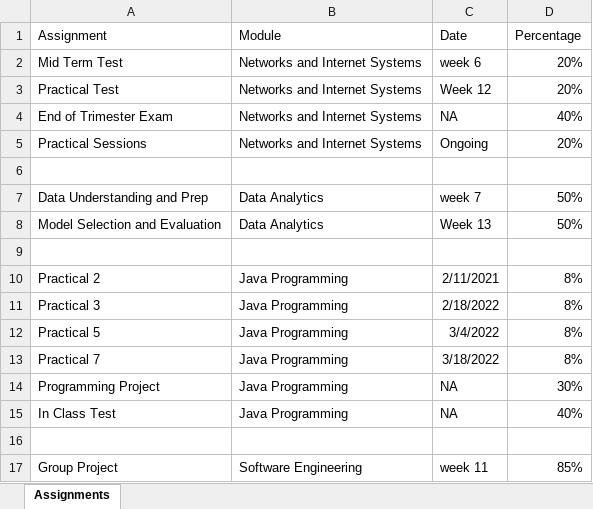
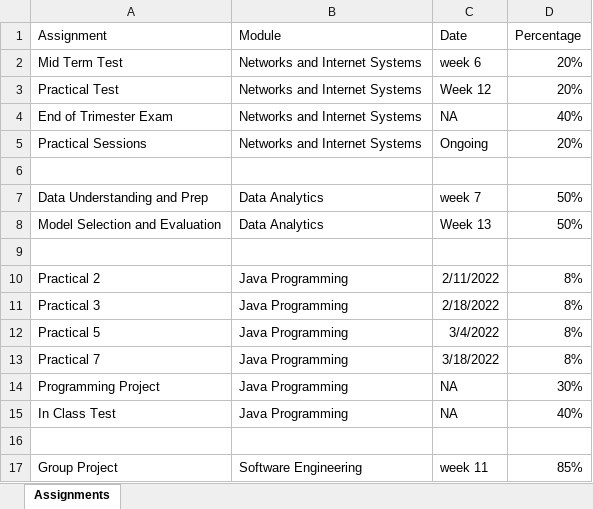
Before and after one commit to michaeldavitt/Assignment_Bot, an Excel workbook: Assignments.xlsx, sheet Assignments, drawn as a sheet; only a part is shown; values as stored, in another font and other column widths than the file's, no borders; the diff names each change by its address in the sheet, - before the commit and + after, or states it on an @@ line.

Commit message:
Sorted the output by days until due and fixed small type in xlsx file

```diff
--- a/Assignments.xlsx (sheet Assignments)
+++ b/Assignments.xlsx (sheet Assignments)
-C10 (Date): 2/11/2021
+C10 (Date): 2/11/2022
```
Also changed, not shown: 1 other file.
